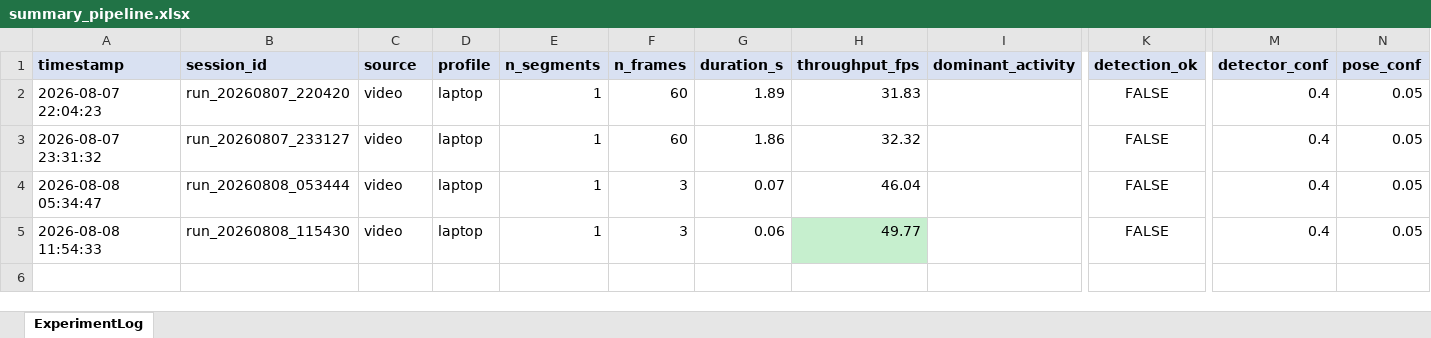
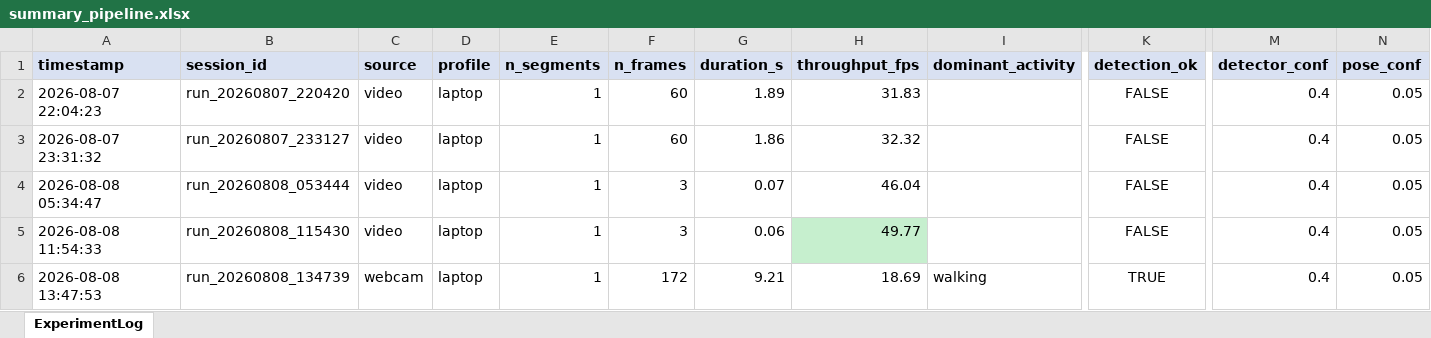
Before and after one commit to MENSTRUE/Thesis_UAV, an Excel workbook: reports/summary/summary_pipeline.xlsx, sheet ExperimentLog, drawn as a sheet; only a part is shown, gaps mark what is left out; values as stored, in another font and other column widths than the file's, no borders; rows hold the shown columns only; the diff names each change by its address in the sheet, - before the commit and + after, or states it on an @@ line.

```diff
--- a/reports/summary/summary_pipeline.xlsx (sheet ExperimentLog)
+++ b/reports/summary/summary_pipeline.xlsx (sheet ExperimentLog)
+row 6: 2026-08-08 13:47:53 | run_20260808_134739 | webcam | laptop | 1 | 172 | 9.21 | 18.69 | walking | TRUE | 0.4 | 0.05
```
Also changed, not shown: 6 other files.
